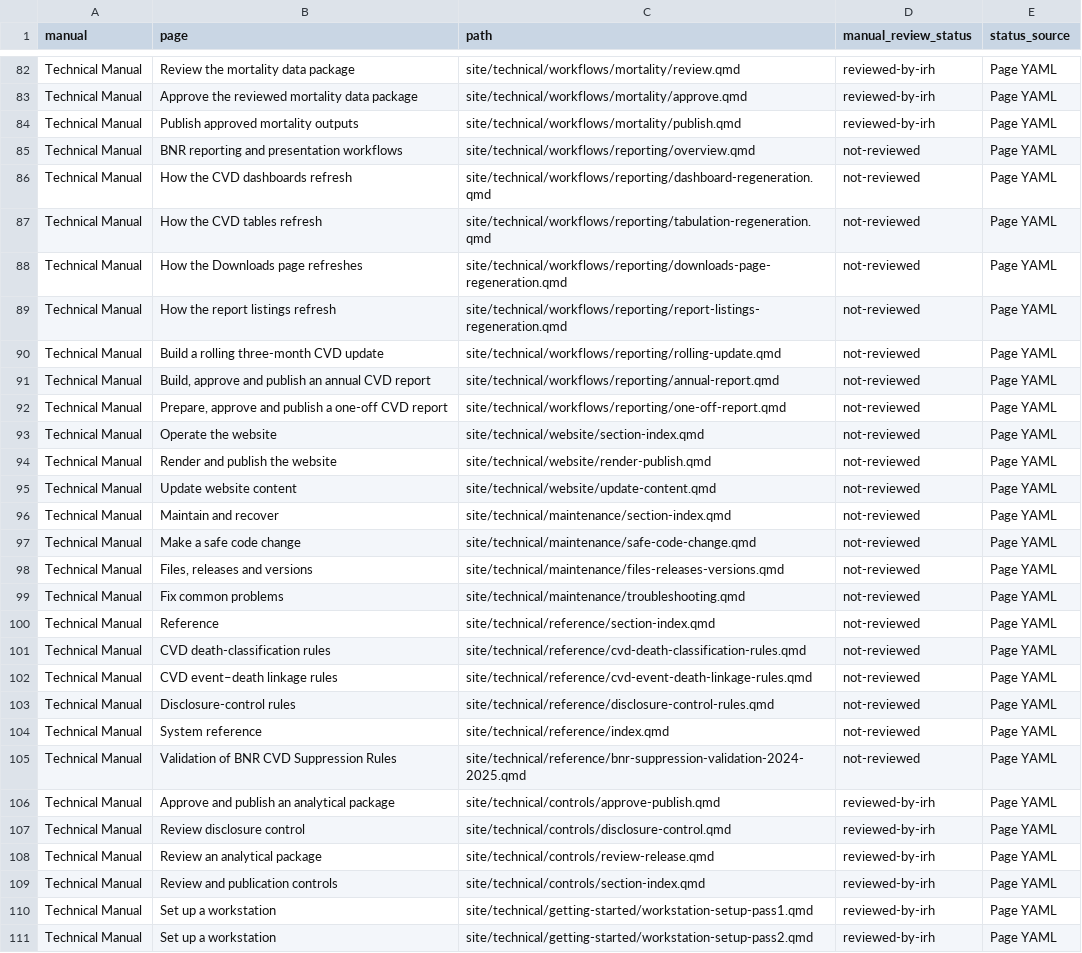
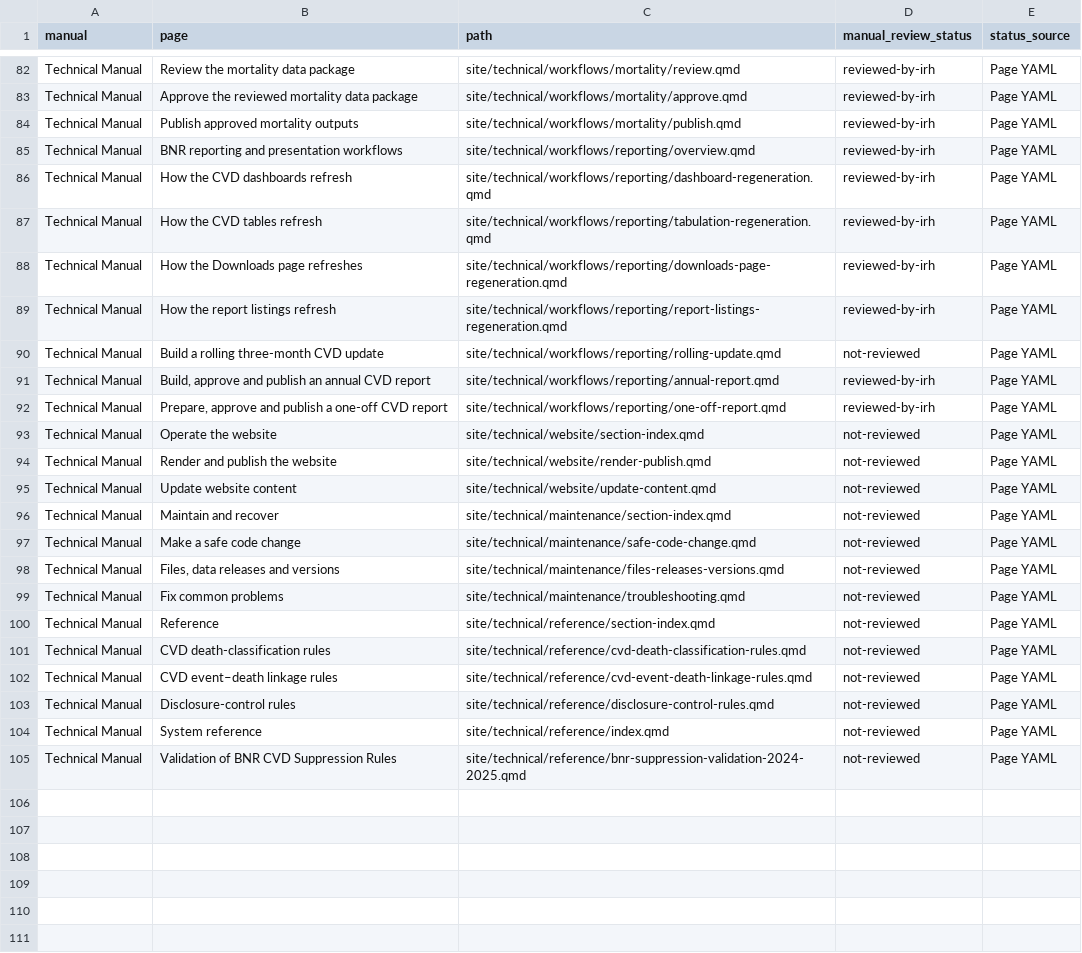
Before and after one commit to UWI-BNR/info-hub, a CSV file: outputs/utility-reports/manual-review-status.csv, drawn as a sheet; only a part is shown, gaps mark what is left out.

Commit message:
Technical manual review. Pass 10.

```diff
--- a/outputs/utility-reports/manual-review-status.csv
+++ b/outputs/utility-reports/manual-review-status.csv
@@ -84,10 +84,10 @@ Technical Manual,Approve the reviewed mortality data package,site/technical/work
 Technical Manual,Publish approved mortality outputs,site/technical/workflows/mortality/publish.qmd,reviewed-by-irh,Page YAML
-Technical Manual,BNR reporting and presentation workflows,site/technical/workflows/reporting/overview.qmd,not-reviewed,Page YAML
-Technical Manual,How the CVD dashboards refresh,site/technical/workflows/reporting/dashboard-regeneration.qmd,not-reviewed,Page YAML
-Technical Manual,How the CVD tables refresh,site/technical/workflows/reporting/tabulation-regeneration.qmd,not-reviewed,Page YAML
-Technical Manual,How the Downloads page refreshes,site/technical/workflows/reporting/downloads-page-regeneration.qmd,not-reviewed,Page YAML
-Technical Manual,How the report listings refresh,site/technical/workflows/reporting/report-listings-regeneration.qmd,not-reviewed,Page YAML
+Technical Manual,BNR reporting and presentation workflows,site/technical/workflows/reporting/overview.qmd,reviewed-by-irh,Page YAML
+Technical Manual,How the CVD dashboards refresh,site/technical/workflows/reporting/dashboard-regeneration.qmd,reviewed-by-irh,Page YAML
+Technical Manual,How the CVD tables refresh,site/technical/workflows/reporting/tabulation-regeneration.qmd,reviewed-by-irh,Page YAML
+Technical Manual,How the Downloads page refreshes,site/technical/workflows/reporting/downloads-page-regeneration.qmd,reviewed-by-irh,Page YAML
+Technical Manual,How the report listings refresh,site/technical/workflows/reporting/report-listings-regeneration.qmd,reviewed-by-irh,Page YAML
 Technical Manual,Build a rolling three-month CVD update,site/technical/workflows/reporting/rolling-update.qmd,not-reviewed,Page YAML
-Technical Manual,"Build, approve and publish an annual CVD report",site/technical/workflows/reporting/annual-report.qmd,not-reviewed,Page YAML
-Technical Manual,"Prepare, approve and publish a one-off CVD report",site/technical/workflows/reporting/one-off-report.qmd,not-reviewed,Page YAML
+Technical Manual,"Build, approve and publish an annual CVD report",site/technical/workflows/reporting/annual-report.qmd,reviewed-by-irh,Page YAML
+Technical Manual,"Prepare, approve and publish a one-off CVD report",site/technical/workflows/reporting/one-off-report.qmd,reviewed-by-irh,Page YAML
 Technical Manual,Operate the website,site/technical/website/section-index.qmd,not-reviewed,Page YAML
@@ -97,3 +97,3 @@ Technical Manual,Maintain and recover,site/technical/maintenance/section-index.q
 Technical Manual,Make a safe code change,site/technical/maintenance/safe-code-change.qmd,not-reviewed,Page YAML
-Technical Manual,"Files, releases and versions",site/technical/maintenance/files-releases-versions.qmd,not-reviewed,Page YAML
+Technical Manual,"Files, data releases and versions",site/technical/maintenance/files-releases-versions.qmd,not-reviewed,Page YAML
 Technical Manual,Fix common problems,site/technical/maintenance/troubleshooting.qmd,not-reviewed,Page YAML
@@ -105,7 +105 @@ Technical Manual,System reference,site/technical/reference/index.qmd,not-reviewe
 Technical Manual,Validation of BNR CVD Suppression Rules,site/technical/reference/bnr-suppression-validation-2024-2025.qmd,not-reviewed,Page YAML
-Technical Manual,Approve and publish an analytical package,site/technical/controls/approve-publish.qmd,reviewed-by-irh,Page YAML
-Technical Manual,Review disclosure control,site/technical/controls/disclosure-control.qmd,reviewed-by-irh,Page YAML
-Technical Manual,Review an analytical package,site/technical/controls/review-release.qmd,reviewed-by-irh,Page YAML
-Technical Manual,Review and publication controls,site/technical/controls/section-index.qmd,reviewed-by-irh,Page YAML
-Technical Manual,Set up a workstation,site/technical/getting-started/workstation-setup-pass1.qmd,reviewed-by-irh,Page YAML
-Technical Manual,Set up a workstation,site/technical/getting-started/workstation-setup-pass2.qmd,reviewed-by-irh,Page YAML
```
Also changed, not shown: 17 other files.
